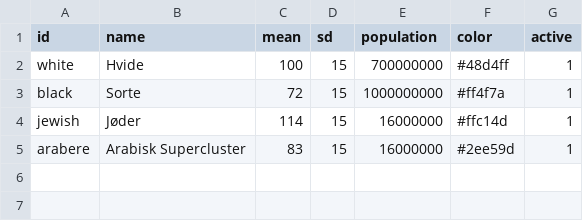
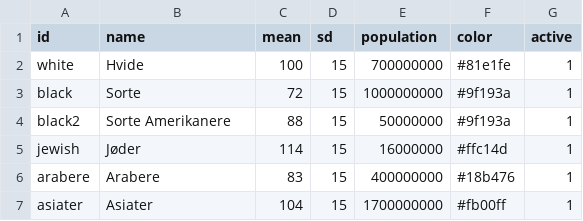
Before and after one commit to wendten/DenBlindeVinkel, a CSV file: iq/iq_groups.csv, drawn as a sheet.

```diff
--- a/iq/iq_groups.csv
+++ b/iq/iq_groups.csv
@@ -1,5 +1,7 @@
 id,name,mean,sd,population,color,active
-white,Hvide,100,15,700000000,#48d4ff,1
-black,Sorte,72,15,1000000000,#ff4f7a,1
+white,Hvide,100,15,700000000,#81e1fe,1
+black,Sorte,72,15,1000000000,#9f193a,1
+black2,Sorte Amerikanere,88,15,50000000,#9f193a,1
 jewish,Jøder,114,15,16000000,#ffc14d,1
-arabere,Arabisk Supercluster,83,15,16000000,#2ee59d,1
+arabere,Arabere,83,15,400000000,#18b476,1
+asiater,Asiater,104,15,1700000000,#fb00ff,1
```
Also changed, not shown: 3 other files.
